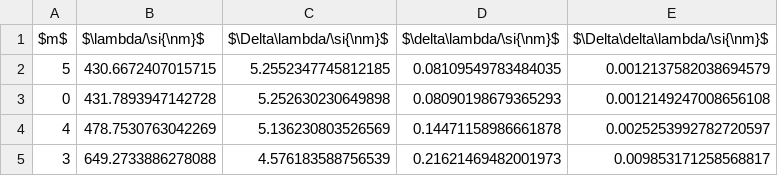
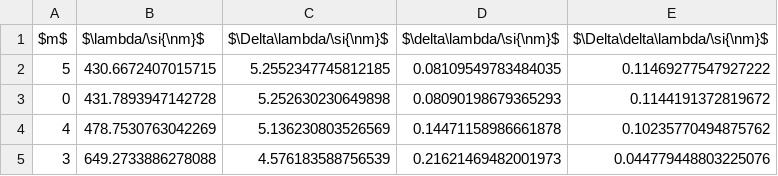
Before and after one commit to GearMic/praktikum4, a CSV file: p402/data/isotropy_ocular.csv, drawn as a sheet.

```diff
--- a/p402/data/isotropy_ocular.csv
+++ b/p402/data/isotropy_ocular.csv
@@ -1,5 +1,5 @@
 $m$,$\lambda/\si{\nm}$,$\Delta\lambda/\si{\nm}$,$\delta\lambda/\si{\nm}$,$\Delta\delta\lambda/\si{\nm}$
-5,430.6672407015715,5.2552347745812185,0.08109549783484035,0.0012137582038694579
-0,431.7893947142728,5.252630230649898,0.08090198679365293,0.0012149247008656108
-4,478.7530763042269,5.136230803526569,0.14471158986661878,0.0025253992782720597
-3,649.2733886278088,4.576183588756539,0.21621469482001973,0.009853171258568817
+5,430.6672407015715,5.2552347745812185,0.08109549783484035,0.11469277547927222
+0,431.7893947142728,5.252630230649898,0.08090198679365293,0.1144191372819672
+4,478.7530763042269,5.136230803526569,0.14471158986661878,0.10235770494875762
+3,649.2733886278088,4.576183588756539,0.21621469482001973,0.044779448803225076
```
Also changed, not shown: p402/data/isotropy_CCD.csv, 8 other files.
